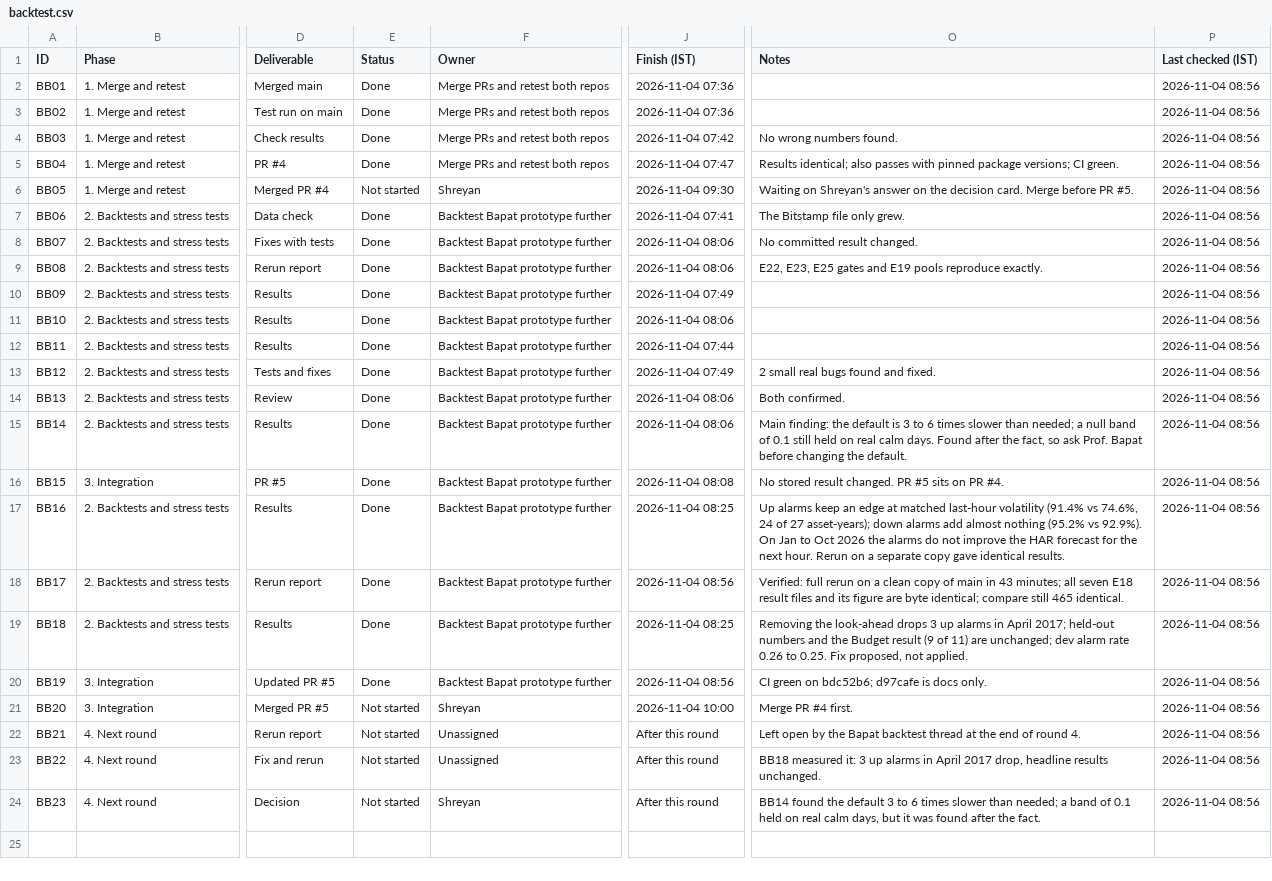
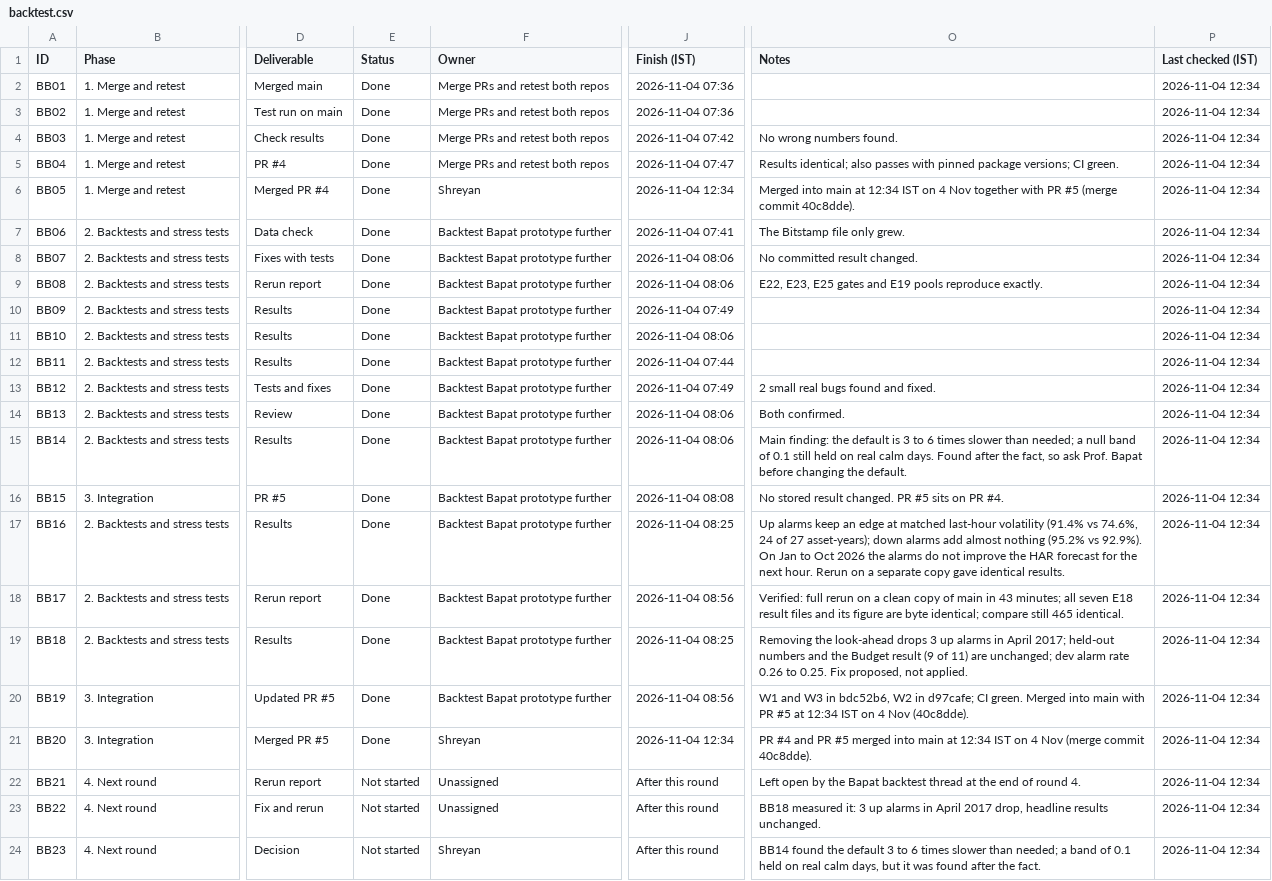
Before and after one commit to ShockXR/Anytime-Valid-Volatility-Monitor, a CSV file: tracker/backtest.csv, drawn as a sheet; only a part is shown, gaps mark what is left out; the diff names each change by its address in the sheet, - before the commit and + after, or states it on an @@ line.

```diff
--- a/tracker/backtest.csv
+++ b/tracker/backtest.csv
-P2:P24 (Last checked (IST)): 2026-11-04 08:56
+P2:P24 (Last checked (IST)): 2026-11-04 12:34
-E6 (Status): Not started
+E6 (Status): Done
-J6 (Finish (IST)): 2026-11-04 09:30
+J6 (Finish (IST)): 2026-11-04 12:34
-O6 (Notes): Waiting on Shreyan's answer on the decision card. Merge before PR #5.
+O6 (Notes): Merged into main at 12:34 IST on 4 Nov together with PR #5 (merge commit 40c8dde).
-O20 (Notes): CI green on bdc52b6; d97cafe is docs only.
+O20 (Notes): W1 and W3 in bdc52b6, W2 in d97cafe; CI green. Merged into main with PR #5 at 12:34 IST on 4 Nov (40c8dde).
-E21 (Status): Not started
+E21 (Status): Done
-J21 (Finish (IST)): 2026-11-04 10:00
+J21 (Finish (IST)): 2026-11-04 12:34
-O21 (Notes): Merge PR #4 first.
+O21 (Notes): PR #4 and PR #5 merged into main at 12:34 IST on 4 Nov (merge commit 40c8dde).
```
